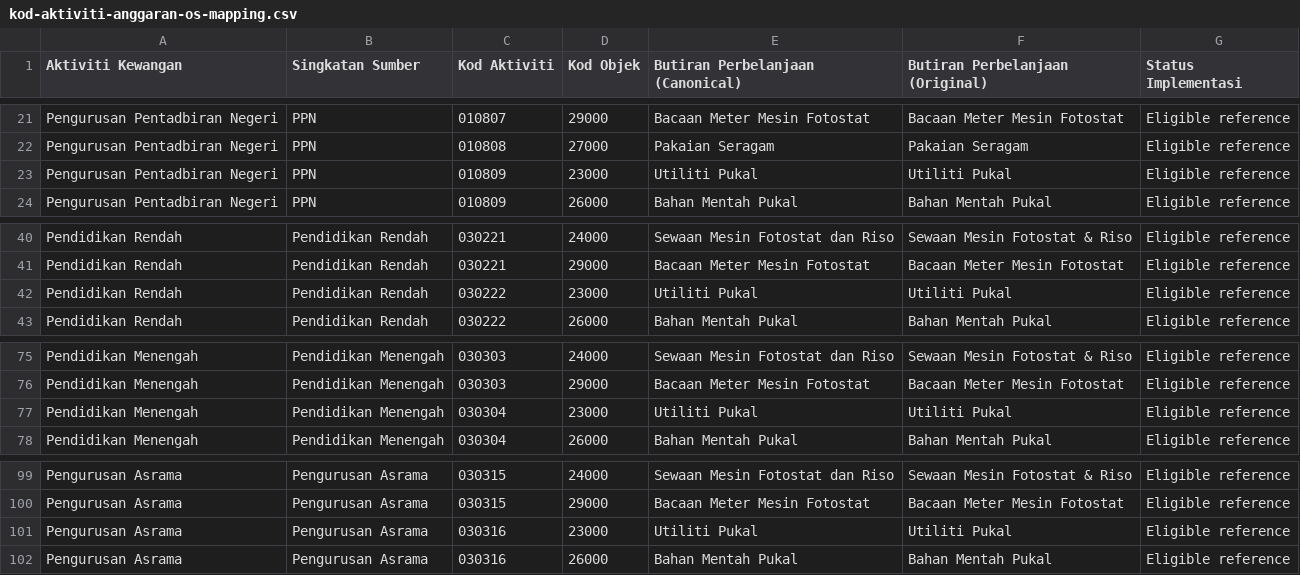
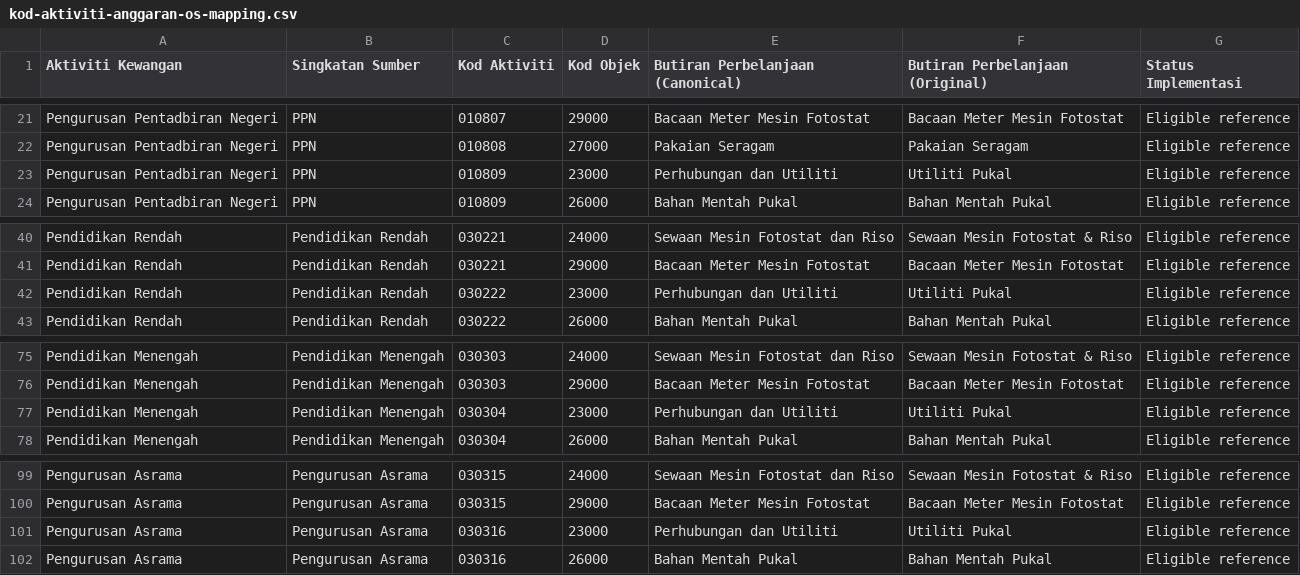
Before and after one commit to muhdmuizz/sistem-abm, a CSV file: docs/references/kod-aktiviti-anggaran-os-mapping.csv, drawn as a sheet; only a part is shown, gaps mark what is left out.

Commit message:
feat(abm): remove obsolete utility test data and add shared MySTEP grid

```diff
--- a/docs/references/kod-aktiviti-anggaran-os-mapping.csv
+++ b/docs/references/kod-aktiviti-anggaran-os-mapping.csv
@@ -22,3 +22,3 @@ Pengurusan Pentadbiran Negeri,PPN,010807,29000,Bacaan Meter Mesin Fotostat,Bacaa
 Pengurusan Pentadbiran Negeri,PPN,010808,27000,Pakaian Seragam,Pakaian Seragam,Eligible reference
-Pengurusan Pentadbiran Negeri,PPN,010809,23000,Utiliti Pukal,Utiliti Pukal,Eligible reference
+Pengurusan Pentadbiran Negeri,PPN,010809,23000,Perhubungan dan Utiliti,Utiliti Pukal,Eligible reference
 Pengurusan Pentadbiran Negeri,PPN,010809,26000,Bahan Mentah Pukal,Bahan Mentah Pukal,Eligible reference
@@ -41,3 +41,3 @@ Pendidikan Rendah,Pendidikan Rendah,030221,24000,Sewaan Mesin Fotostat dan Riso,
 Pendidikan Rendah,Pendidikan Rendah,030221,29000,Bacaan Meter Mesin Fotostat,Bacaan Meter Mesin Fotostat,Eligible reference
-Pendidikan Rendah,Pendidikan Rendah,030222,23000,Utiliti Pukal,Utiliti Pukal,Eligible reference
+Pendidikan Rendah,Pendidikan Rendah,030222,23000,Perhubungan dan Utiliti,Utiliti Pukal,Eligible reference
 Pendidikan Rendah,Pendidikan Rendah,030222,26000,Bahan Mentah Pukal,Bahan Mentah Pukal,Eligible reference
@@ -76,3 +76,3 @@ Pendidikan Menengah,Pendidikan Menengah,030303,24000,Sewaan Mesin Fotostat dan R
 Pendidikan Menengah,Pendidikan Menengah,030303,29000,Bacaan Meter Mesin Fotostat,Bacaan Meter Mesin Fotostat,Eligible reference
-Pendidikan Menengah,Pendidikan Menengah,030304,23000,Utiliti Pukal,Utiliti Pukal,Eligible reference
+Pendidikan Menengah,Pendidikan Menengah,030304,23000,Perhubungan dan Utiliti,Utiliti Pukal,Eligible reference
 Pendidikan Menengah,Pendidikan Menengah,030304,26000,Bahan Mentah Pukal,Bahan Mentah Pukal,Eligible reference
@@ -100,3 +100,3 @@ Pengurusan Asrama,Pengurusan Asrama,030315,24000,Sewaan Mesin Fotostat dan Riso,
 Pengurusan Asrama,Pengurusan Asrama,030315,29000,Bacaan Meter Mesin Fotostat,Bacaan Meter Mesin Fotostat,Eligible reference
-Pengurusan Asrama,Pengurusan Asrama,030316,23000,Utiliti Pukal,Utiliti Pukal,Eligible reference
+Pengurusan Asrama,Pengurusan Asrama,030316,23000,Perhubungan dan Utiliti,Utiliti Pukal,Eligible reference
 Pengurusan Asrama,Pengurusan Asrama,030316,26000,Bahan Mentah Pukal,Bahan Mentah Pukal,Eligible reference
```
Also changed, not shown: docs/references/anggaran-os-catalogue.csv, 16 other files.
